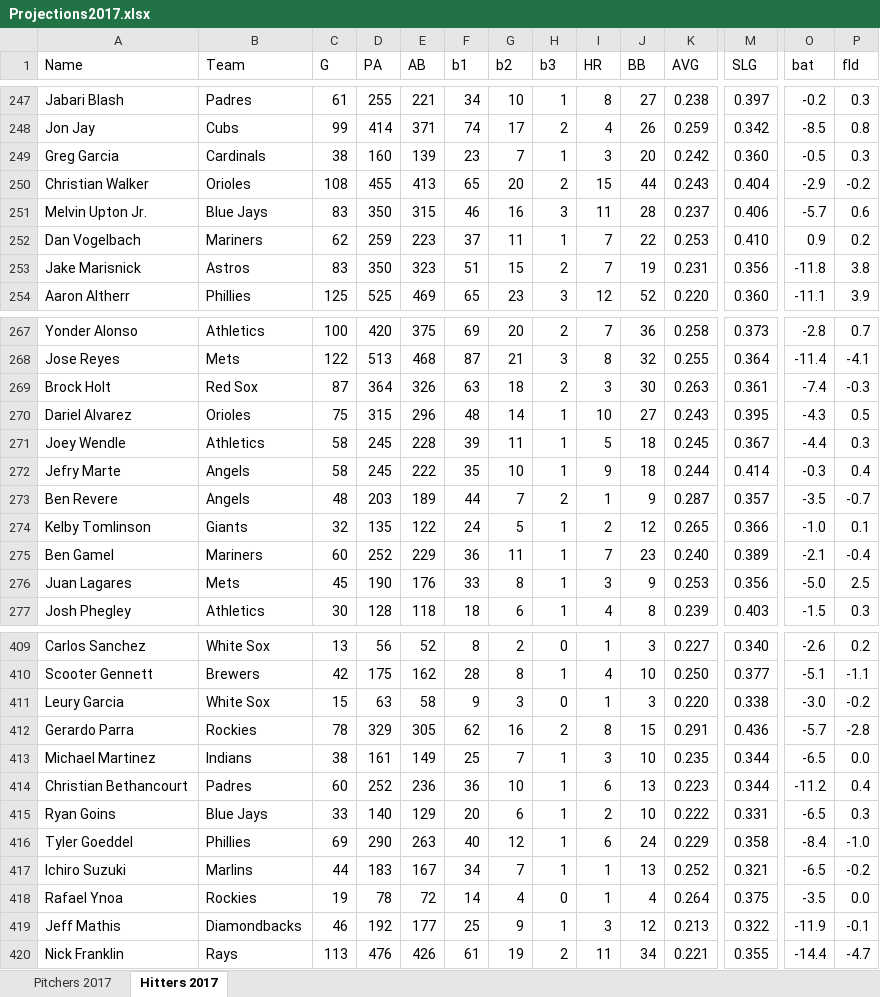
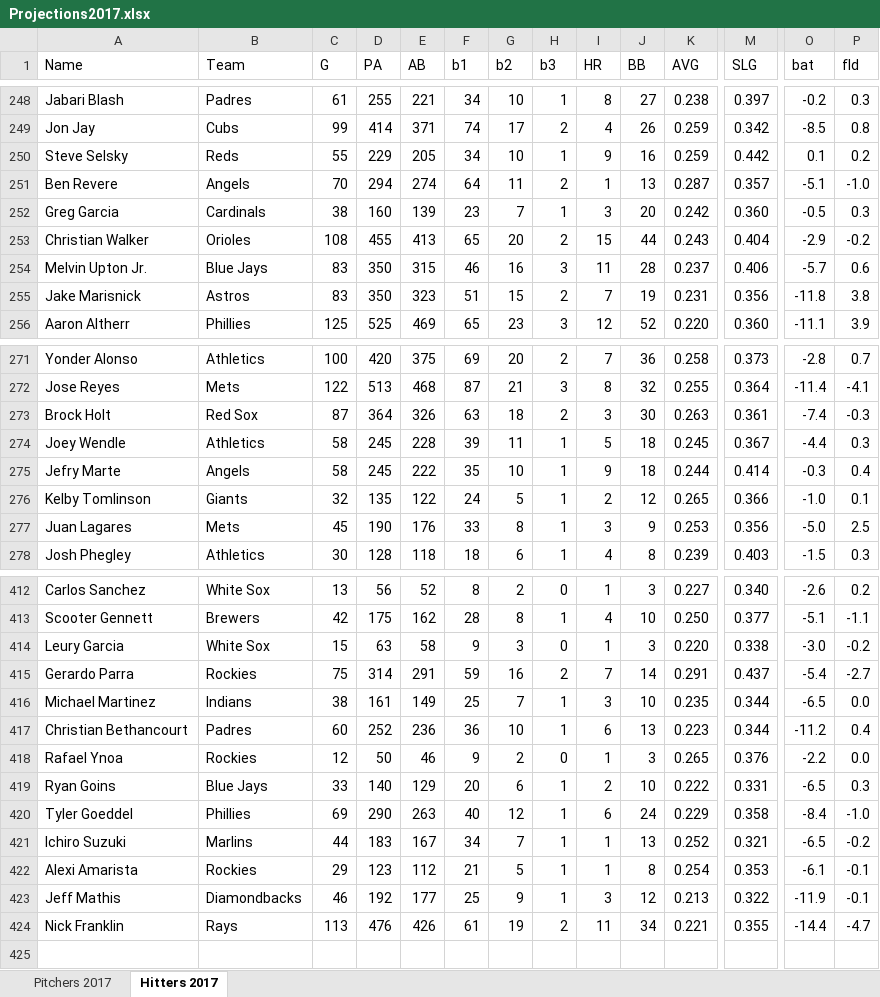
Before and after one commit to masonhinckley/Projections2017, an Excel workbook: Projections2017.xlsx, sheet Hitters 2017, drawn as a sheet; only a part is shown, gaps mark what is left out; values as stored, in another font and other column widths than the file's, no borders; removed rows and columns are numbered as before the commit, all else as after; rows hold the shown columns only; the diff covers the shown part only; the diff names each change by its address in the sheet, - before the commit and + after, or states it on an @@ line.

```diff
--- a/Projections2017.xlsx (sheet Hitters 2017)
+++ b/Projections2017.xlsx (sheet Hitters 2017)
+row 250: Steve Selsky | Reds | 55 | 229 | 205 | 34 | 10 | 1 | 9 | 16 | 0.259 | 0.442 | 0.1 | 0.2
+row 251: Ben Revere | Angels | 70 | 294 | 274 | 64 | 11 | 2 | 1 | 13 | 0.287 | 0.357 | -5.1 | -1.0
-row 252: Dan Vogelbach | Mariners | 62 | 259 | 223 | 37 | 11 | 1 | 7 | 22 | 0.253 | 0.410 | 0.9 | 0.2
-row 270: Dariel Alvarez | Orioles | 75 | 315 | 296 | 48 | 14 | 1 | 10 | 27 | 0.243 | 0.395 | -4.3 | 0.5
-row 273: Ben Revere | Angels | 48 | 203 | 189 | 44 | 7 | 2 | 1 | 9 | 0.287 | 0.357 | -3.5 | -0.7
-row 275: Ben Gamel | Mariners | 60 | 252 | 229 | 36 | 11 | 1 | 7 | 23 | 0.240 | 0.389 | -2.1 | -0.4
-C415 (G): 78
+C415 (G): 75
-D415 (PA): 329
+D415 (PA): 314
-E415 (AB): 305
+E415 (AB): 291
-F415 (b1): 62
+F415 (b1): 59
-I415 (HR): 8
+I415 (HR): 7
-J415 (BB): 15
+J415 (BB): 14
-M415 (SLG): 0.436
+M415 (SLG): 0.437
-O415 (bat): -5.7
+O415 (bat): -5.4
-P415 (fld): -2.8
+P415 (fld): -2.7
+row 418: Rafael Ynoa | Rockies | 12 | 50 | 46 | 9 | 2 | 0 | 1 | 3 | 0.265 | 0.376 | -2.2 | 0.0
-row 418: Rafael Ynoa | Rockies | 19 | 78 | 72 | 14 | 4 | 0 | 1 | 4 | 0.264 | 0.375 | -3.5 | 0.0
+row 422: Alexi Amarista | Rockies | 29 | 123 | 112 | 21 | 5 | 1 | 1 | 8 | 0.254 | 0.353 | -6.1 | -0.1
```
Also changed, not shown: 26 added rows, 21 removed rows and 9 edited cells elsewhere in this sheet, sheet Pitchers 2017.
